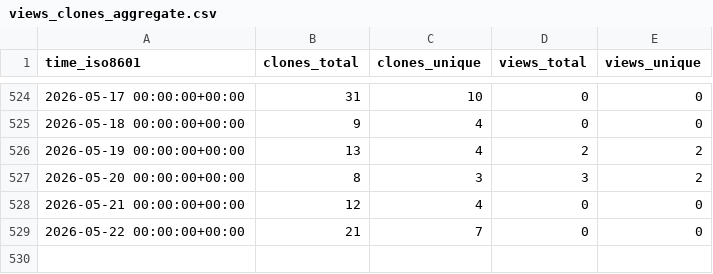
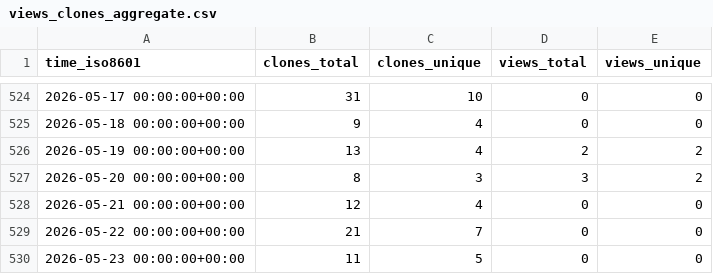
Before and after one commit to CBICA/spare_score, a CSV file: CBICA/spare_score/ghrs-data/views_clones_aggregate.csv, drawn as a sheet; only a part is shown, gaps mark what is left out; the diff names each change by its address in the sheet, - before the commit and + after, or states it on an @@ line.

```diff
--- a/CBICA/spare_score/ghrs-data/views_clones_aggregate.csv
+++ b/CBICA/spare_score/ghrs-data/views_clones_aggregate.csv
+row 530: 2026-05-23 00:00:00+00:00 | 11 | 5 | 0 | 0
```
Also changed, not shown: 1 other file.
